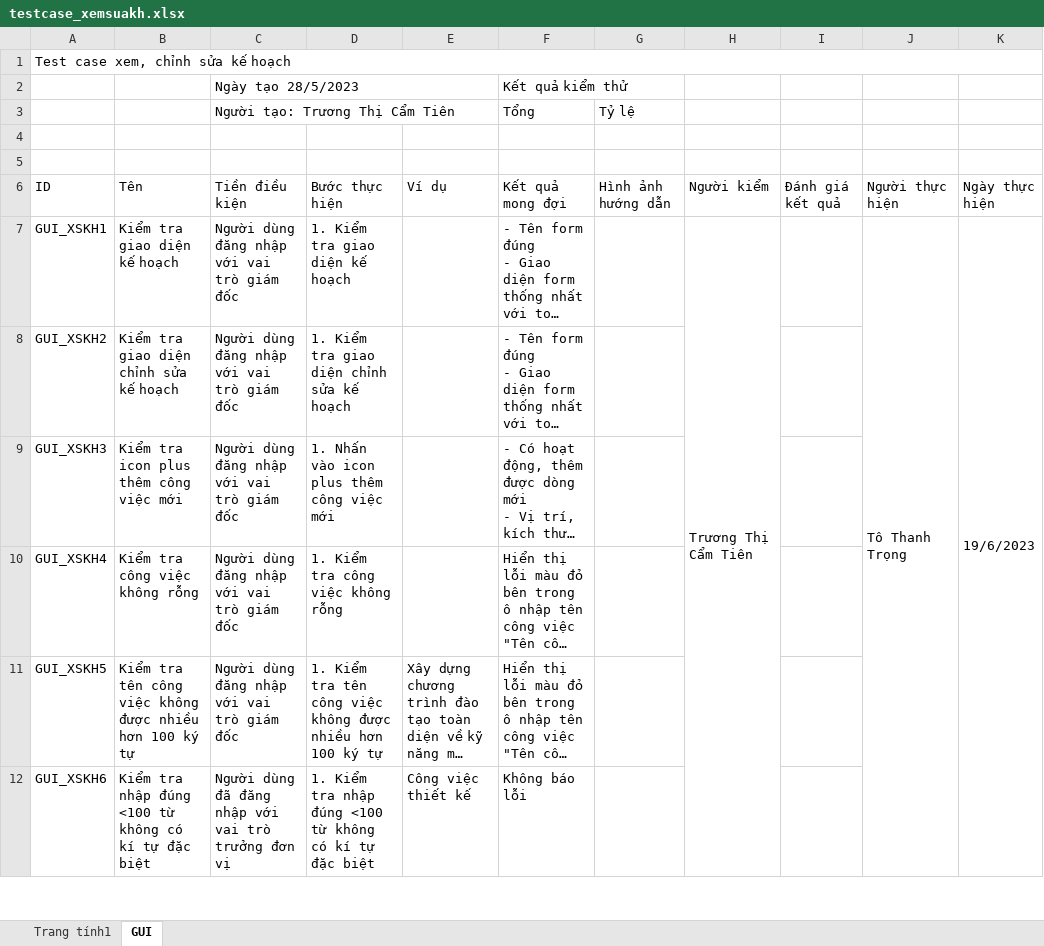
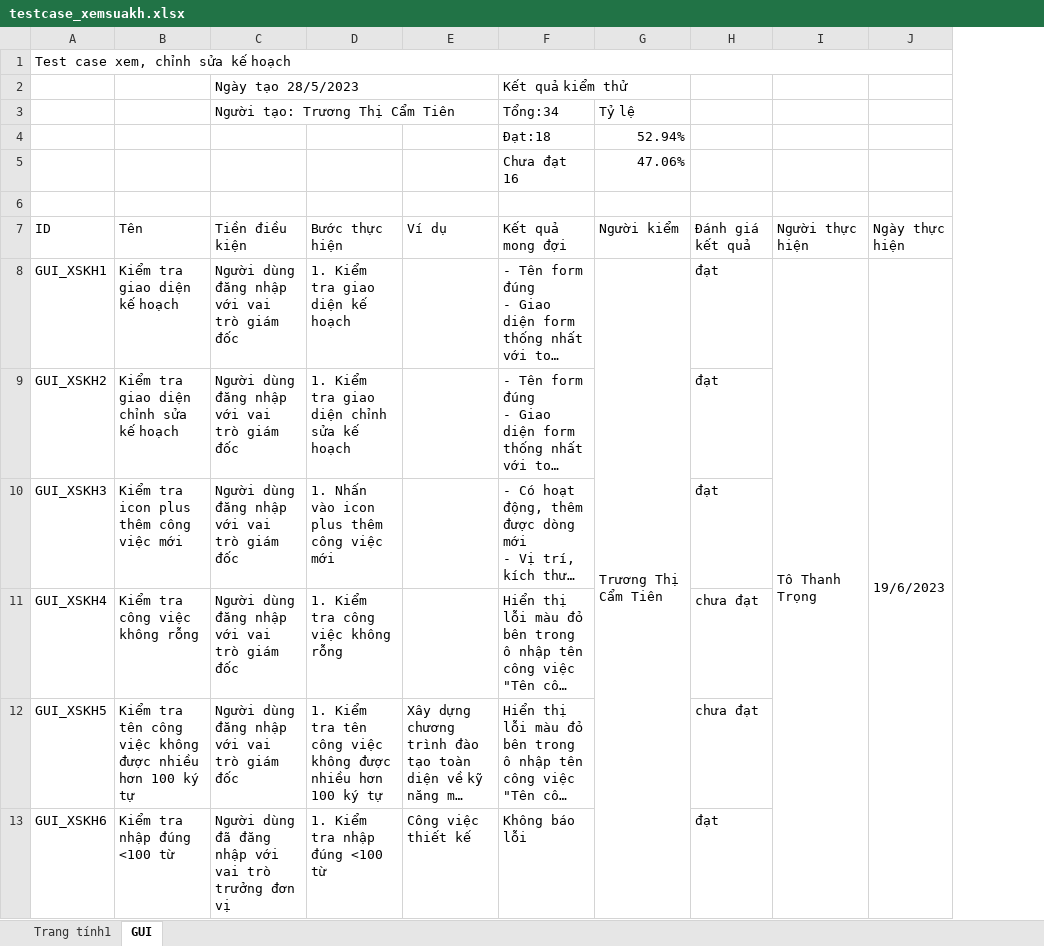
Before and after one commit to thesunza1/qlgv, an Excel workbook: chucnang/srs/xemsuakh/testcase_xemsuakh.xlsx, sheet GUI, drawn as a sheet; only a part is shown; long unchanged cells end in …; values as stored, in another font and other column widths than the file's, no cell formats; charts and pictures not drawn; removed rows and columns are numbered as before the commit, all else as after; the diff covers the shown part only; the diff names each change by its address in the sheet, - before the commit and + after, or states it on an @@ line.

Commit message:
Add files via upload

```diff
--- a/chucnang/srs/xemsuakh/testcase_xemsuakh.xlsx (sheet GUI)
+++ b/chucnang/srs/xemsuakh/testcase_xemsuakh.xlsx (sheet GUI)
-column G (Hình ảnh hướng dẫn), empty
-F2:G2 merged
-row 3:  |  | Người tạo: Trương Thị Cẩm Tiên |  |  | Tổng | Tỷ lệ
-row 3: (empty)
+row 3:  |  | Người tạo: Trương Thị Cẩm Tiên |  |  | Tổng:34 | Tỷ lệ
+C3:E3 merged
+row 4:  |  |  |  |  | Đạt:18 | 52.94%
+row 5:  |  |  |  |  | Chưa đạt 16 | 47.06%
-H8:H10 (Đánh giá kết quả): (empty)
+H8:H10 (Đánh giá kết quả): đạt
-H11:H12 (Đánh giá kết quả): (empty)
+H11:H12 (Đánh giá kết quả): chưa đạt
-B13 (Tên): Kiểm tra nhập đúng <100 từ không có kí tự đặc biệt
+B13 (Tên): Kiểm tra nhập đúng <100 từ
-D13 (Bước thực hiện): 1. Kiểm tra nhập đúng <100 từ không có kí tự đặc biệt
+D13 (Bước thực hiện): 1. Kiểm tra nhập đúng <100 từ
-H13 (Đánh giá kết quả): (empty)
+H13 (Đánh giá kết quả): đạt
```
Also changed, not shown: 5 removed rows and 43 edited cells elsewhere in this sheet, sheet Trang tính1, cell formats.
